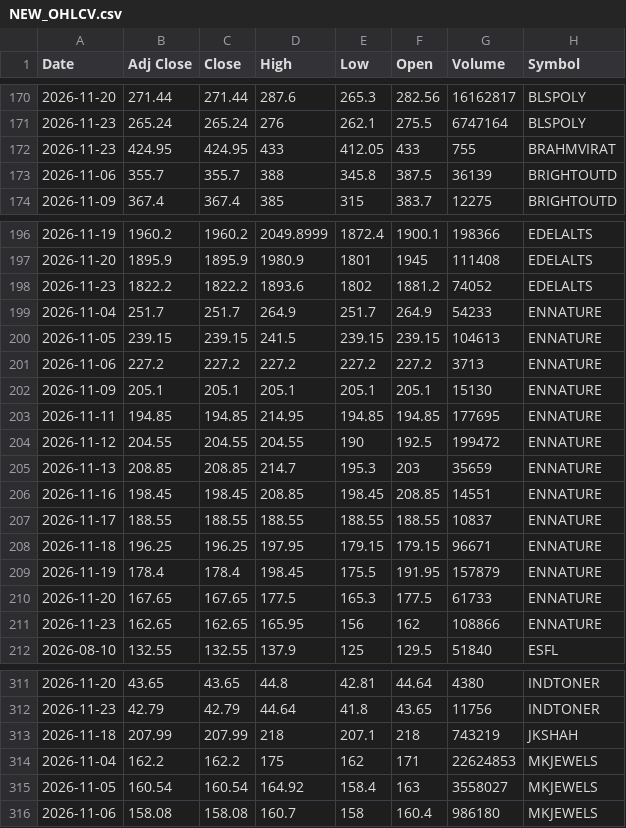
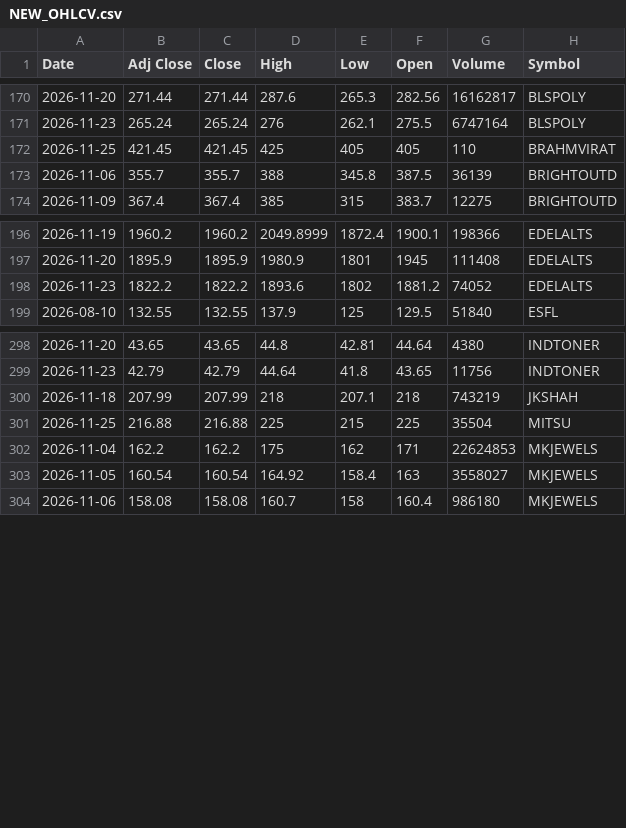
Before and after one commit to VarunNeel/alphatrace-feed, a CSV file: ohlcv/new/NEW_OHLCV.csv, drawn as a sheet; only a part is shown, gaps mark what is left out.

```diff
--- a/ohlcv/new/NEW_OHLCV.csv
+++ b/ohlcv/new/NEW_OHLCV.csv
@@ -171,3 +171,3 @@ Date,Adj Close,Close,High,Low,Open,Volume,Symbol
 2026-11-23,265.24,265.24,276,262.1,275.5,6747164,BLSPOLY
-2026-11-23,424.95,424.95,433,412.05,433,755,BRAHMVIRAT
+2026-11-25,421.45,421.45,425,405,405,110,BRAHMVIRAT
 2026-11-06,355.7,355.7,388,345.8,387.5,36139,BRIGHTOUTD
@@ -198,15 +198,2 @@ Date,Adj Close,Close,High,Low,Open,Volume,Symbol
 2026-11-23,1822.2,1822.2,1893.6,1802,1881.2,74052,EDELALTS
-2026-11-04,251.7,251.7,264.9,251.7,264.9,54233,ENNATURE
-2026-11-05,239.15,239.15,241.5,239.15,239.15,104613,ENNATURE
-2026-11-06,227.2,227.2,227.2,227.2,227.2,3713,ENNATURE
-2026-11-09,205.1,205.1,205.1,205.1,205.1,15130,ENNATURE
-2026-11-11,194.85,194.85,214.95,194.85,194.85,177695,ENNATURE
-2026-11-12,204.55,204.55,204.55,190,192.5,199472,ENNATURE
-2026-11-13,208.85,208.85,214.7,195.3,203,35659,ENNATURE
-2026-11-16,198.45,198.45,208.85,198.45,208.85,14551,ENNATURE
-2026-11-17,188.55,188.55,188.55,188.55,188.55,10837,ENNATURE
-2026-11-18,196.25,196.25,197.95,179.15,179.15,96671,ENNATURE
-2026-11-19,178.4,178.4,198.45,175.5,191.95,157879,ENNATURE
-2026-11-20,167.65,167.65,177.5,165.3,177.5,61733,ENNATURE
-2026-11-23,162.65,162.65,165.95,156,162,108866,ENNATURE
 2026-08-10,132.55,132.55,137.9,125,129.5,51840,ESFL
@@ -313,2 +300,3 @@ Date,Adj Close,Close,High,Low,Open,Volume,Symbol
 2026-11-18,207.99,207.99,218,207.1,218,743219,JKSHAH
+2026-11-25,216.88,216.88,225,215,225,35504,MITSU
 2026-11-04,162.2,162.2,175,162,171,22624853,MKJEWELS
```
Also changed, not shown: fundamentals/STOCKS_FLOAT.csv, fundamentals/non_stocks.csv, 5 other files.
